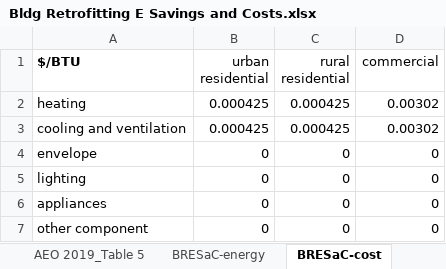
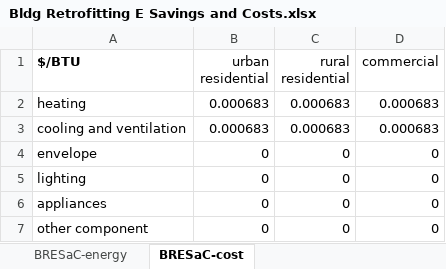
Before and after one commit to EnergyInnovation/eps-eu, an Excel workbook: InputData/bldgs/BRESaC/Bldg Retrofitting E Savings and Costs.xlsx, sheet BRESaC-cost, drawn as a sheet; values as stored, in another font and other column widths than the file's, no borders; the diff names each change by its address in the sheet, - before the commit and + after, or states it on an @@ line.

```diff
--- a/InputData/bldgs/BRESaC/Bldg Retrofitting E Savings and Costs.xlsx (sheet BRESaC-cost)
+++ b/InputData/bldgs/BRESaC/Bldg Retrofitting E Savings and Costs.xlsx (sheet BRESaC-cost)
-sheet tab: AEO 2019_Table 5
-B2:B3 (urban residential): 0.000425
+B2:B3 (urban residential): 0.000683
-C2:C3 (rural residential): 0.000425
+C2:C3 (rural residential): 0.000683
-D2:D3 (commercial): 0.00302
+D2:D3 (commercial): 0.000683
```
Also changed, not shown: sheet About, sheet BRESaC-energy, other sheet tabs, charts or pictures, InputData/bldgs/DSCF/Distributed Solar Cap Factor.xlsx, 23 other files.
